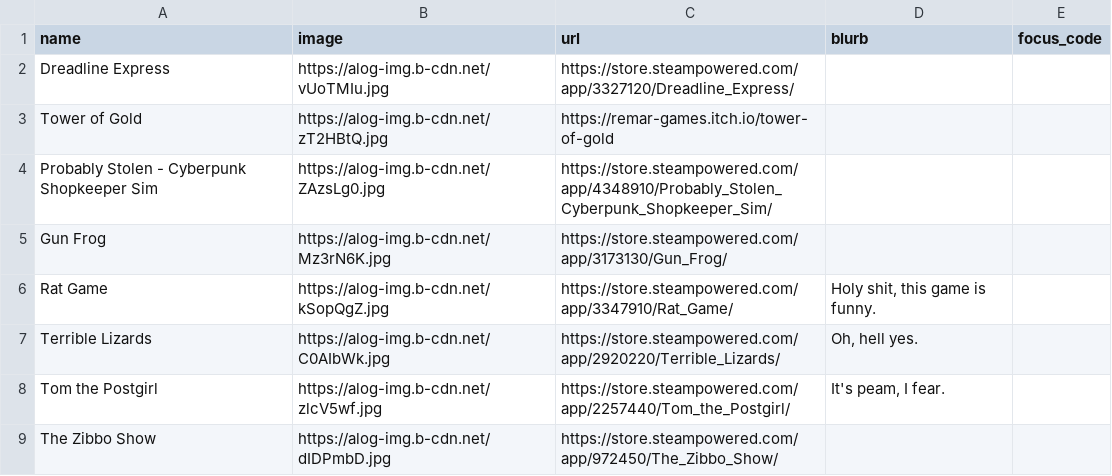
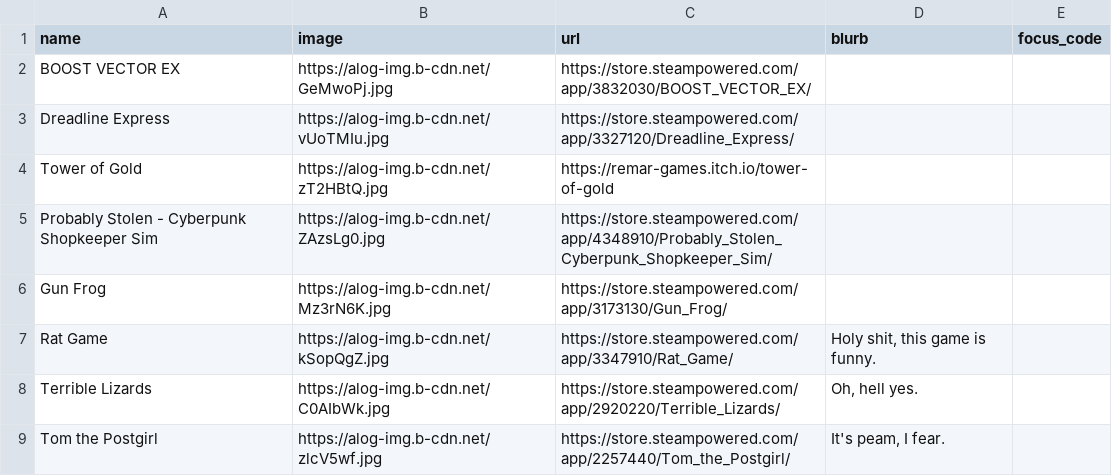
Before and after one commit to RaycatWhoDat/games-list, a CSV file: public/games.csv, drawn as a sheet; only a part is shown; the shorter side is filled out with more unchanged rows; the diff names each change by its address in the sheet, - before the commit and + after, or states it on an @@ line.

Commit message:
Add new game entries to games.csv

```diff
--- a/public/games.csv
+++ b/public/games.csv
+row 2: BOOST VECTOR EX | https://alog-img.b-cdn.net/GeMwoPj.jpg | https://store.steampowered.com/app/3832030/BOOST_VECTOR_EX/
```
